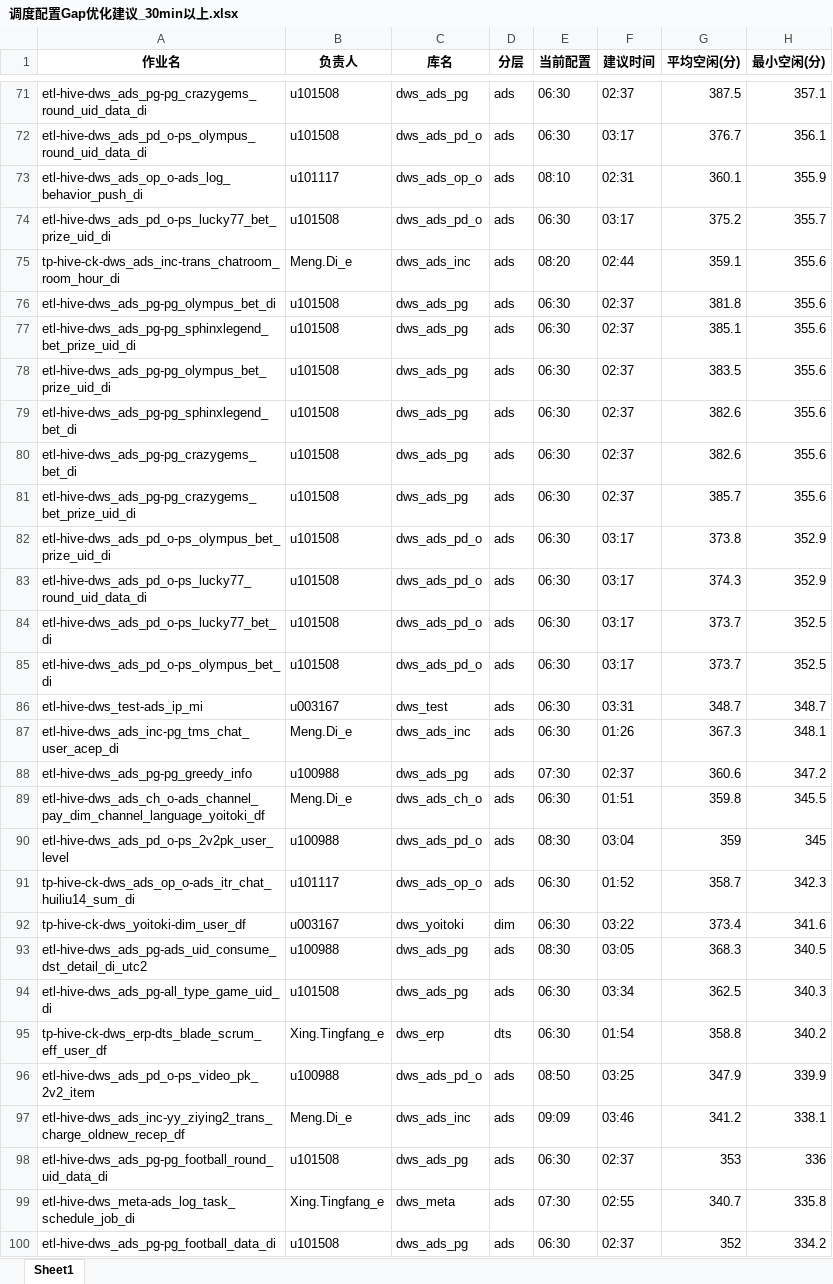
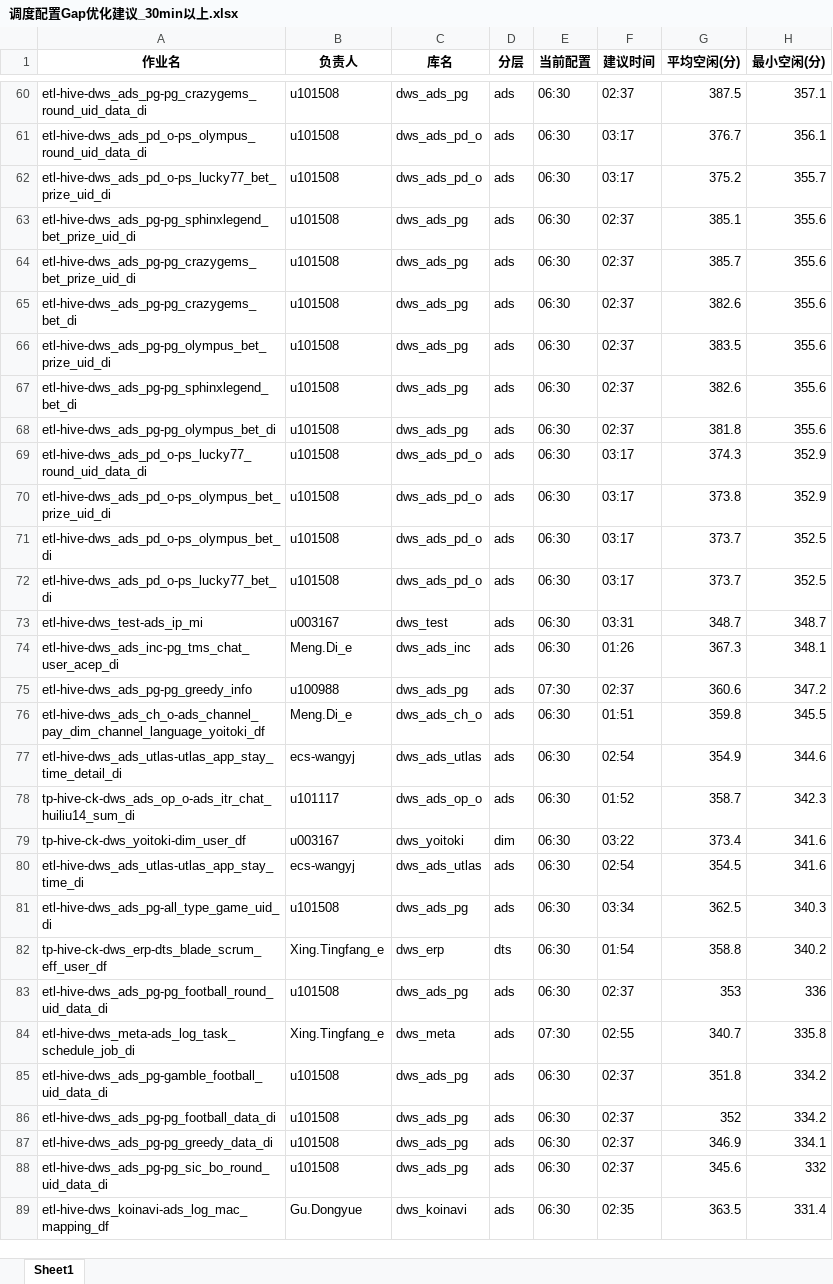
Before and after one commit to freaud-ola/freaud-report, an Excel workbook: schedule_report/20260318/export_data/调度配置Gap优化建议_30min以上.xlsx, sheet Sheet1, drawn as a sheet; only a part is shown, gaps mark what is left out; the shorter side is filled out with more unchanged rows; values as stored, in another font and other column widths than the file's, no borders; removed rows and columns are numbered as before the commit, all else as after; the diff covers the shown part only; the diff names each change by its address in the sheet, - before the commit and + after, or states it on an @@ line.

```diff
--- a/schedule_report/20260318/export_data/调度配置Gap优化建议_30min以上.xlsx (sheet Sheet1)
+++ b/schedule_report/20260318/export_data/调度配置Gap优化建议_30min以上.xlsx (sheet Sheet1)
-row 73: etl-hive-dws_ads_op_o-ads_log_behavior_push_di | u101117 | dws_ads_op_o | ads | 08:10 | 02:31 | 360.1 | 355.9
-row 75: tp-hive-ck-dws_ads_inc-trans_chatroom_room_hour_di | Meng.Di_e | dws_ads_inc | ads | 08:20 | 02:44 | 359.1 | 355.6
@@ row 81 moved to row 64: etl-hive-dws_ads_pg-pg_crazygems_bet_pri… @@
@@ row 80 moved to row 65: etl-hive-dws_ads_pg-pg_crazygems_bet_di @@
@@ row 76 moved to row 68: etl-hive-dws_ads_pg-pg_olympus_bet_di @@
@@ row 83 moved to row 69: etl-hive-dws_ads_pd_o-ps_lucky77_round_u… @@
@@ row 85 moved to row 71: etl-hive-dws_ads_pd_o-ps_olympus_bet_di @@
-row 90: etl-hive-dws_ads_pd_o-ps_2v2pk_user_level | u100988 | dws_ads_pd_o | ads | 08:30 | 03:04 | 359 | 345
+row 77: etl-hive-dws_ads_utlas-utlas_app_stay_time_detail_di | ecs-wangyj | dws_ads_utlas | ads | 06:30 | 02:54 | 354.9 | 344.6
-row 93: etl-hive-dws_ads_pg-ads_uid_consume_dst_detail_di_utc2 | u100988 | dws_ads_pg | ads | 08:30 | 03:05 | 368.3 | 340.5
+row 80: etl-hive-dws_ads_utlas-utlas_app_stay_time_di | ecs-wangyj | dws_ads_utlas | ads | 06:30 | 02:54 | 354.5 | 341.6
-row 96: etl-hive-dws_ads_pd_o-ps_video_pk_2v2_item | u100988 | dws_ads_pd_o | ads | 08:50 | 03:25 | 347.9 | 339.9
-row 97: etl-hive-dws_ads_inc-yy_ziying2_trans_charge_oldnew_recep_df | Meng.Di_e | dws_ads_inc | ads | 09:09 | 03:46 | 341.2 | 338.1
@@ row 101 moved to row 85: etl-hive-dws_ads_pg-gamble_football_uid_… @@
```
Also changed, not shown: 11 added rows, 101 removed rows, 74 moved rows and 10 edited cells elsewhere in this sheet, schedule_report/20260318/export_data/高耗时作业SQL优化分析.xlsx, schedule_report/20260324/export_data/调度配置Gap优化建议_30min以上.xlsx, 30 other files.
